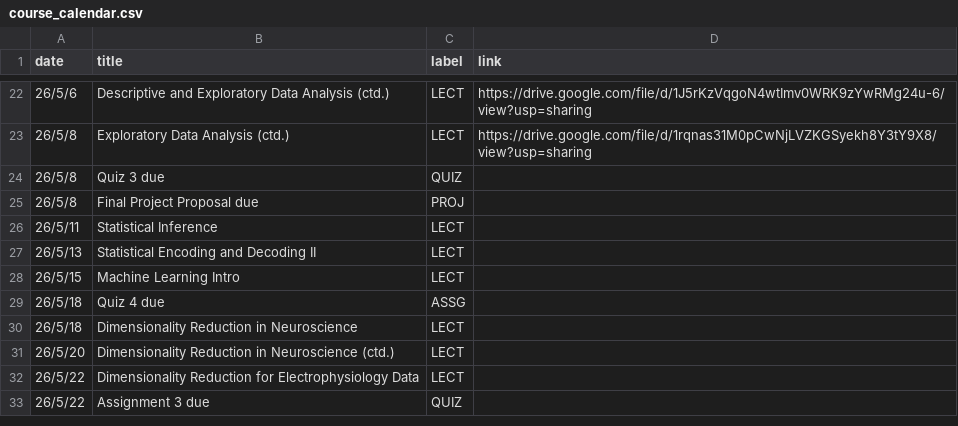
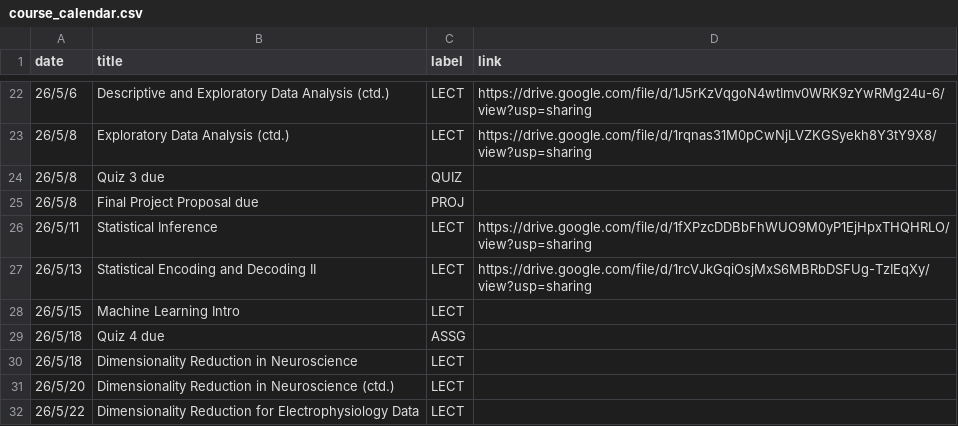
Before and after one commit to mkhosla-ucsd/cogs138-2026, a CSV file: _data/sp26/course_calendar.csv, drawn as a sheet; only a part is shown, gaps mark what is left out; the shorter side is filled out with more unchanged rows.

Commit message:
lecs 18 & 19

```diff
--- a/_data/sp26/course_calendar.csv
+++ b/_data/sp26/course_calendar.csv
@@ -25,4 +25,4 @@ date,title,label,link
 26/5/8,Final Project Proposal due,PROJ,
-26/5/11,Statistical Inference ,LECT,
-26/5/13,Statistical Encoding and Decoding II,LECT,
+26/5/11,Statistical Inference ,LECT,https://drive.google.com/file/d/1fXPzcDDBbFhWUO9M0yP1EjHpxTHQHRLO/view?usp=sharing
+26/5/13,Statistical Encoding and Decoding II,LECT,https://drive.google.com/file/d/1rcVJkGqiOsjMxS6MBRbDSFUg-TzIEqXy/view?usp=sharing
 26/5/15,Machine Learning Intro,LECT,
```
